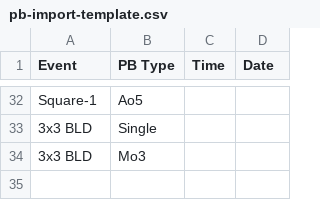
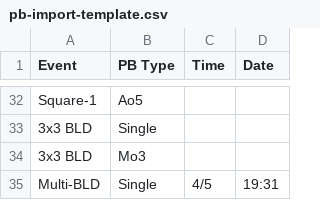
Before and after one commit to Brandonius813/speed-cube-hub, a CSV file: public/pb-import-template.csv, drawn as a sheet; only a part is shown, gaps mark what is left out.

```diff
--- a/public/pb-import-template.csv
+++ b/public/pb-import-template.csv
@@ -34 +34,2 @@ Square-1,Ao5,,
 3x3 BLD,Mo3,,
+Multi-BLD,Single,4/5,19:31,
```
Also changed, not shown: 7 other files.
